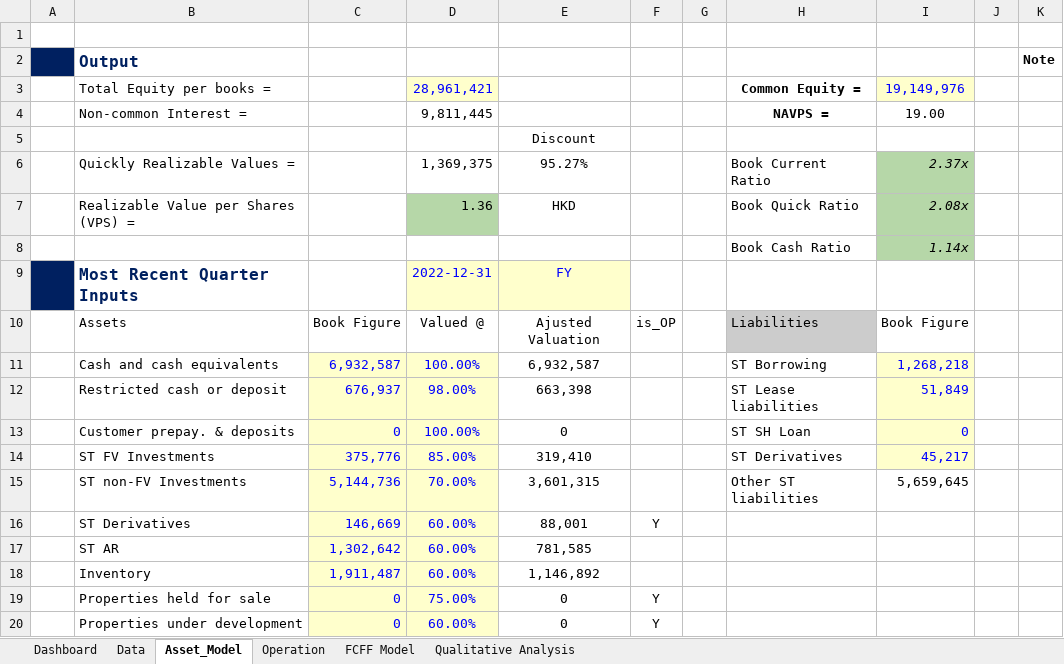
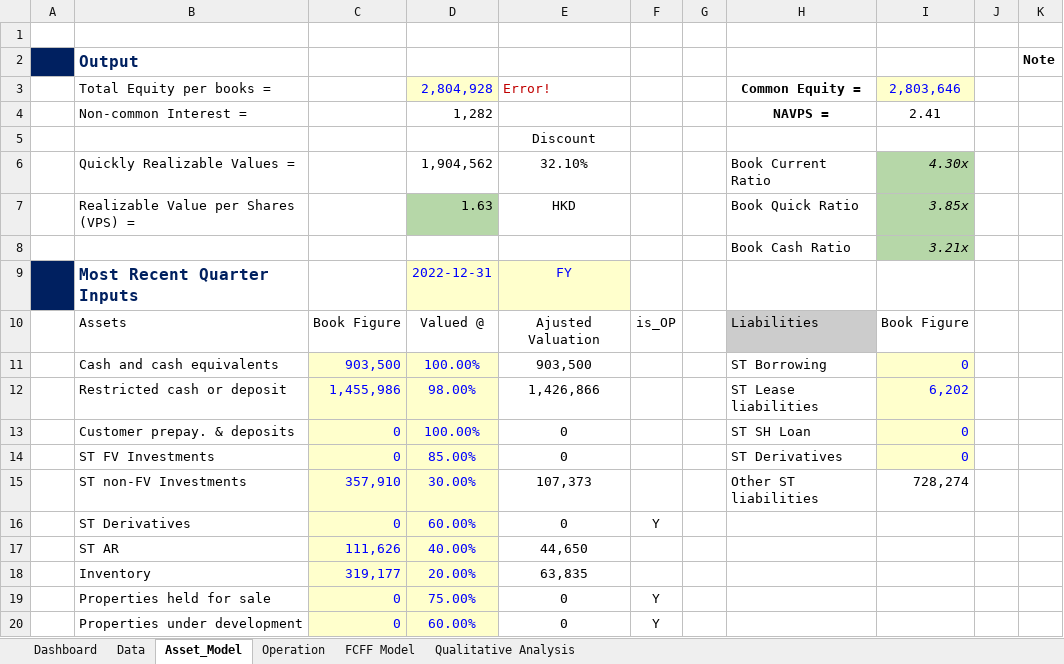
Before and after one commit to JerryChenz/Invest_Proc_v2, an Excel workbook: financial_models/Model_templates/Listed_template/Stock_Valuation.xlsx, sheet Asset_Model, drawn as a sheet; only a part is shown; values as stored, in another font and other column widths than the file's, no borders; the diff covers the shown part only; the diff names each change by its address in the sheet, - before the commit and + after, or states it on an @@ line.

Commit message:
Updated Valuation Models

```diff
--- a/financial_models/Model_templates/Listed_template/Stock_Valuation.xlsx (sheet Asset_Model)
+++ b/financial_models/Model_templates/Listed_template/Stock_Valuation.xlsx (sheet Asset_Model)
-D3: 28,961,421
+D3: 2,804,928
-E3: (empty)
+E3: Error!
-I3: 19,149,976
+I3: 2,803,646
-D4: 9,811,445
+D4: 1,282
-I4: 19.00
+I4: 2.41
-D6: 1,369,375
+D6: 1,904,562
-E6: 95.27%
+E6: 32.10%
-I6: 2.37x
+I6: 4.30x
-D7: 1.36
+D7: 1.63
-I7: 2.08x
+I7: 3.85x
-I8: 1.14x
+I8: 3.21x
-C11: 6,932,587
+C11: 903,500
-E11: 6,932,587
+E11: 903,500
-I11: 1,268,218
+I11: 0
-C12: 676,937
+C12: 1,455,986
-E12: 663,398
+E12: 1,426,866
-I12: 51,849
+I12: 6,202
-C14: 375,776
+C14: 0
-E14: 319,410
+E14: 0
-I14: 45,217
+I14: 0
-C15: 5,144,736
+C15: 357,910
-D15: 70.00%
+D15: 30.00%
-E15: 3,601,315
+E15: 107,373
-I15: 5,659,645
+I15: 728,274
-C16: 146,669
+C16: 0
-E16: 88,001
+E16: 0
-C17: 1,302,642
+C17: 111,626
-D17: 60.00%
+D17: 40.00%
-E17: 781,585
+E17: 44,650
-C18: 1,911,487
+C18: 319,177
-D18: 60.00%
+D18: 20.00%
-E18: 1,146,892
+E18: 63,835
```
Also changed, not shown: 69 edited cells elsewhere in this sheet, sheet Dashboard, sheet Data, sheet Qualitative Analysis, sheet FCFF Model, sheet Operation, formulas that keep their value, financial_models/Opportunities/6601.HK_Stock_Valuation.xlsx.
